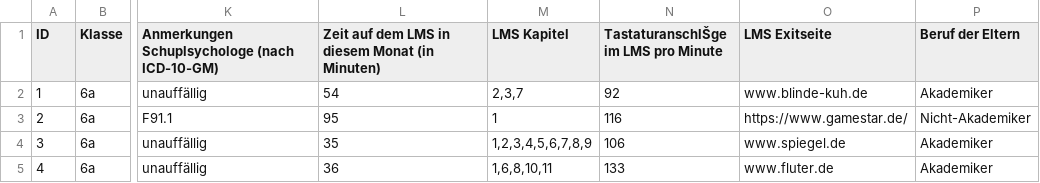
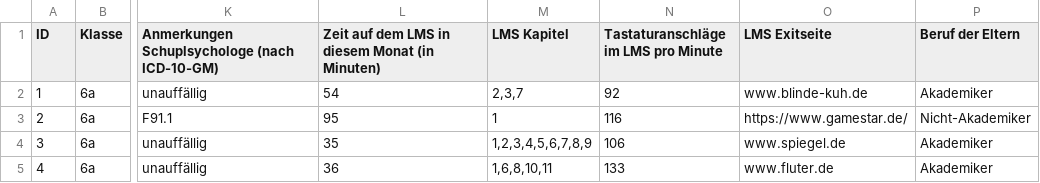
Before and after one commit to KI-Campus/Data2Teach, a CSV file: data/D2T-Kemper.csv, drawn as a sheet; only a part is shown, gaps mark what is left out; the diff names each change by its address in the sheet, - before the commit and + after, or states it on an @@ line.

Commit message:
Update D2T-Kemper.csv

```diff
--- a/data/D2T-Kemper.csv
+++ b/data/D2T-Kemper.csv
-N1: TastaturanschlŠge im LMS pro Minute
+N1: Tastaturanschläge im LMS pro Minute
```
